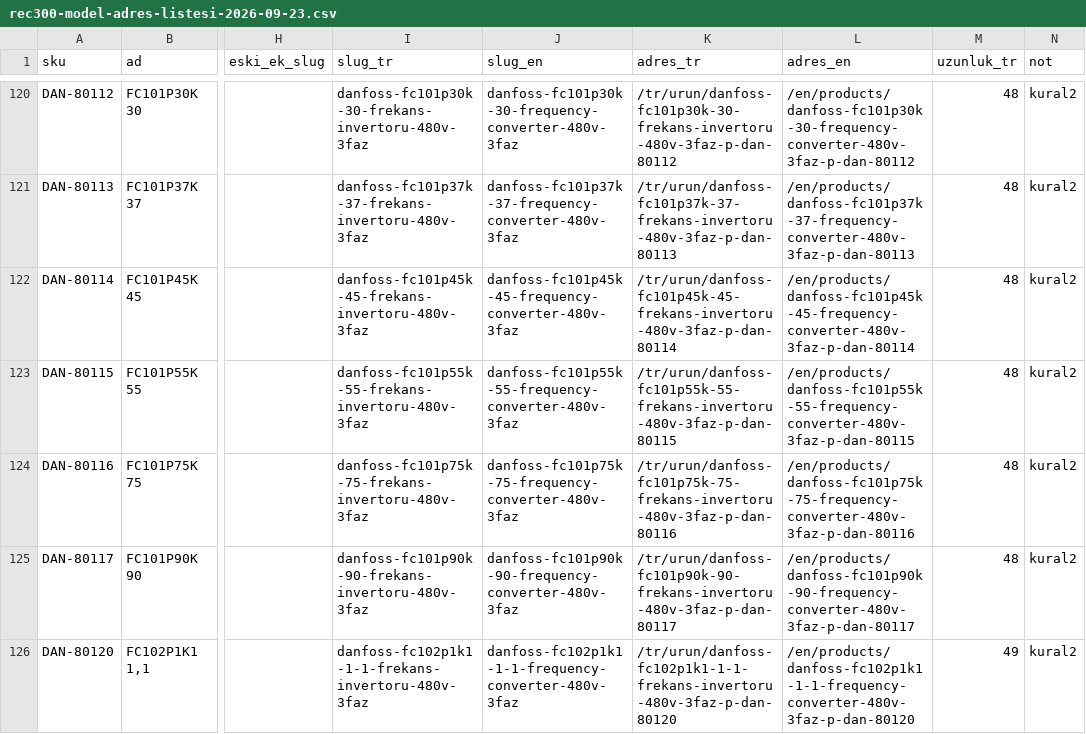
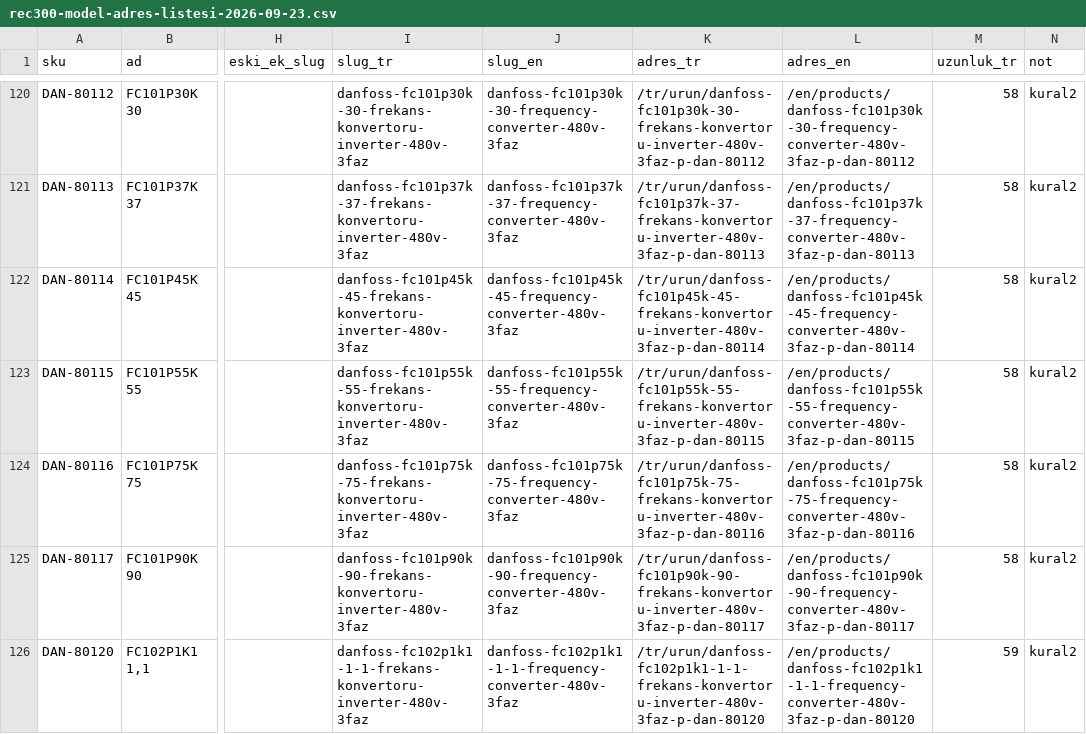
Before and after one commit to peckop/venthub-hvac-esite, a CSV file: docs/plans/rec300-model-adres-listesi-2026-09-23.csv, drawn as a sheet; only a part is shown, gaps mark what is left out; the diff covers the shown part only; the diff names each change by its address in the sheet, - before the commit and + after, or states it on an @@ line.

```diff
--- a/docs/plans/rec300-model-adres-listesi-2026-09-23.csv
+++ b/docs/plans/rec300-model-adres-listesi-2026-09-23.csv
-I120 (slug_tr): danfoss-fc101p30k-30-frekans-invertoru-480v-3faz
+I120 (slug_tr): danfoss-fc101p30k-30-frekans-konvertoru-inverter-480v-3faz
-K120 (adres_tr): /tr/urun/danfoss-fc101p30k-30-frekans-invertoru-480v-3faz-p-dan-80112
+K120 (adres_tr): /tr/urun/danfoss-fc101p30k-30-frekans-konvertoru-inverter-480v-3faz-p-dan-80112
-M120:M125 (uzunluk_tr): 48
+M120:M125 (uzunluk_tr): 58
-I121 (slug_tr): danfoss-fc101p37k-37-frekans-invertoru-480v-3faz
+I121 (slug_tr): danfoss-fc101p37k-37-frekans-konvertoru-inverter-480v-3faz
-K121 (adres_tr): /tr/urun/danfoss-fc101p37k-37-frekans-invertoru-480v-3faz-p-dan-80113
+K121 (adres_tr): /tr/urun/danfoss-fc101p37k-37-frekans-konvertoru-inverter-480v-3faz-p-dan-80113
-I122 (slug_tr): danfoss-fc101p45k-45-frekans-invertoru-480v-3faz
+I122 (slug_tr): danfoss-fc101p45k-45-frekans-konvertoru-inverter-480v-3faz
-K122 (adres_tr): /tr/urun/danfoss-fc101p45k-45-frekans-invertoru-480v-3faz-p-dan-80114
+K122 (adres_tr): /tr/urun/danfoss-fc101p45k-45-frekans-konvertoru-inverter-480v-3faz-p-dan-80114
-I123 (slug_tr): danfoss-fc101p55k-55-frekans-invertoru-480v-3faz
+I123 (slug_tr): danfoss-fc101p55k-55-frekans-konvertoru-inverter-480v-3faz
-K123 (adres_tr): /tr/urun/danfoss-fc101p55k-55-frekans-invertoru-480v-3faz-p-dan-80115
+K123 (adres_tr): /tr/urun/danfoss-fc101p55k-55-frekans-konvertoru-inverter-480v-3faz-p-dan-80115
-I124 (slug_tr): danfoss-fc101p75k-75-frekans-invertoru-480v-3faz
+I124 (slug_tr): danfoss-fc101p75k-75-frekans-konvertoru-inverter-480v-3faz
-K124 (adres_tr): /tr/urun/danfoss-fc101p75k-75-frekans-invertoru-480v-3faz-p-dan-80116
+K124 (adres_tr): /tr/urun/danfoss-fc101p75k-75-frekans-konvertoru-inverter-480v-3faz-p-dan-80116
-I125 (slug_tr): danfoss-fc101p90k-90-frekans-invertoru-480v-3faz
+I125 (slug_tr): danfoss-fc101p90k-90-frekans-konvertoru-inverter-480v-3faz
-K125 (adres_tr): /tr/urun/danfoss-fc101p90k-90-frekans-invertoru-480v-3faz-p-dan-80117
+K125 (adres_tr): /tr/urun/danfoss-fc101p90k-90-frekans-konvertoru-inverter-480v-3faz-p-dan-80117
-I126 (slug_tr): danfoss-fc102p1k1-1-1-frekans-invertoru-480v-3faz
+I126 (slug_tr): danfoss-fc102p1k1-1-1-frekans-konvertoru-inverter-480v-3faz
-K126 (adres_tr): /tr/urun/danfoss-fc102p1k1-1-1-frekans-invertoru-480v-3faz-p-dan-80120
+K126 (adres_tr): /tr/urun/danfoss-fc102p1k1-1-1-frekans-konvertoru-inverter-480v-3faz-p-dan-80120
-M126 (uzunluk_tr): 49
+M126 (uzunluk_tr): 59
```
Also changed, not shown: 84 edited cells elsewhere in this file, 1 other file.
